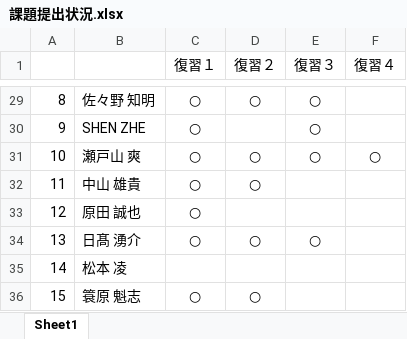
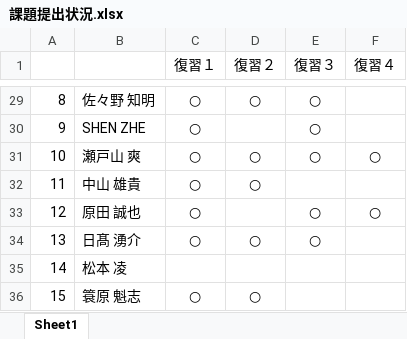
Before and after one commit to nishino-naoyuki/2018Web, an Excel workbook: 課題/課題提出状況.xlsx, sheet Sheet1, drawn as a sheet; only a part is shown, gaps mark what is left out; values as stored, in another font and other column widths than the file's, no borders; the diff names each change by its address in the sheet, - before the commit and + after, or states it on an @@ line.

Commit message:
課題提出状況更新

```diff
--- a/課題/課題提出状況.xlsx (sheet Sheet1)
+++ b/課題/課題提出状況.xlsx (sheet Sheet1)
-E33 (復習３): (empty)
+E33 (復習３): ○
-F33 (復習４): (empty)
+F33 (復習４): ○
```
